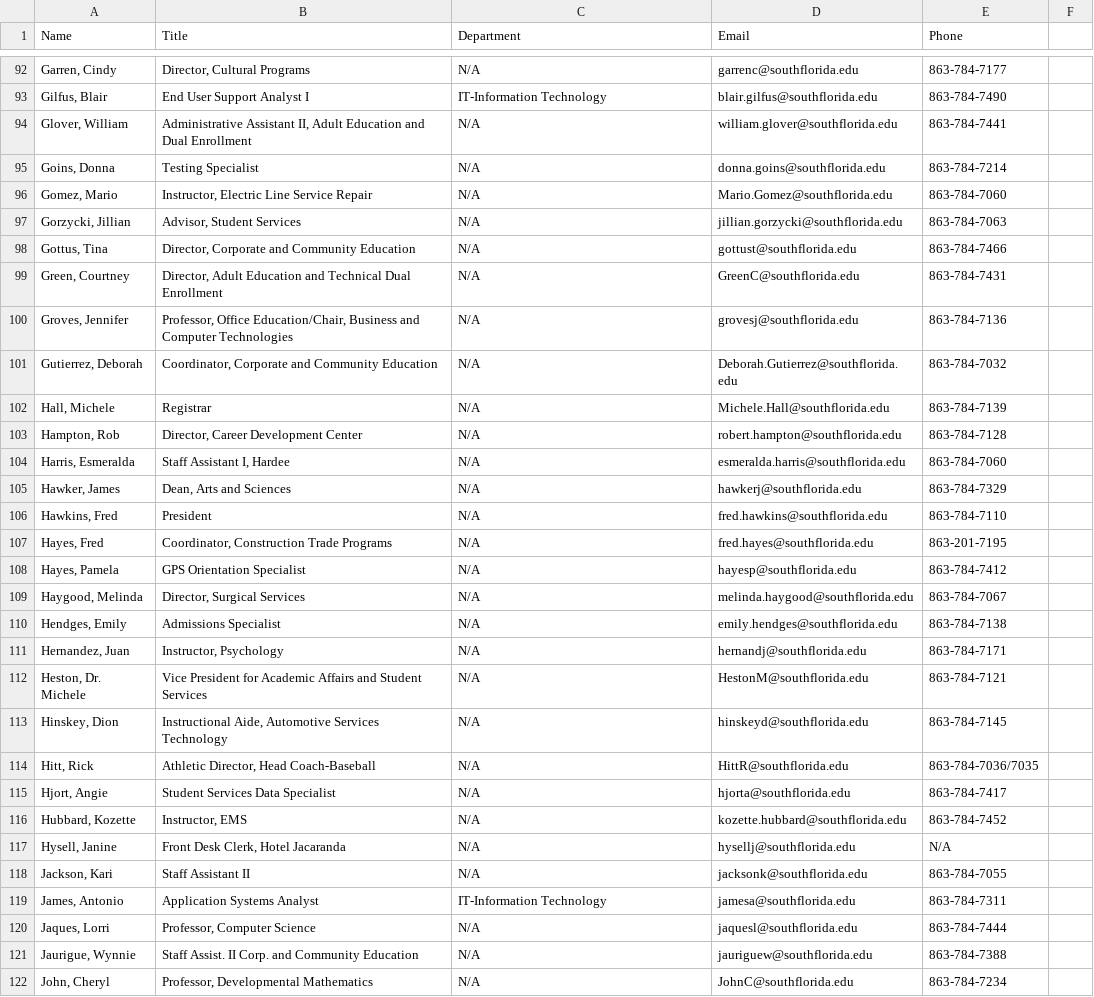
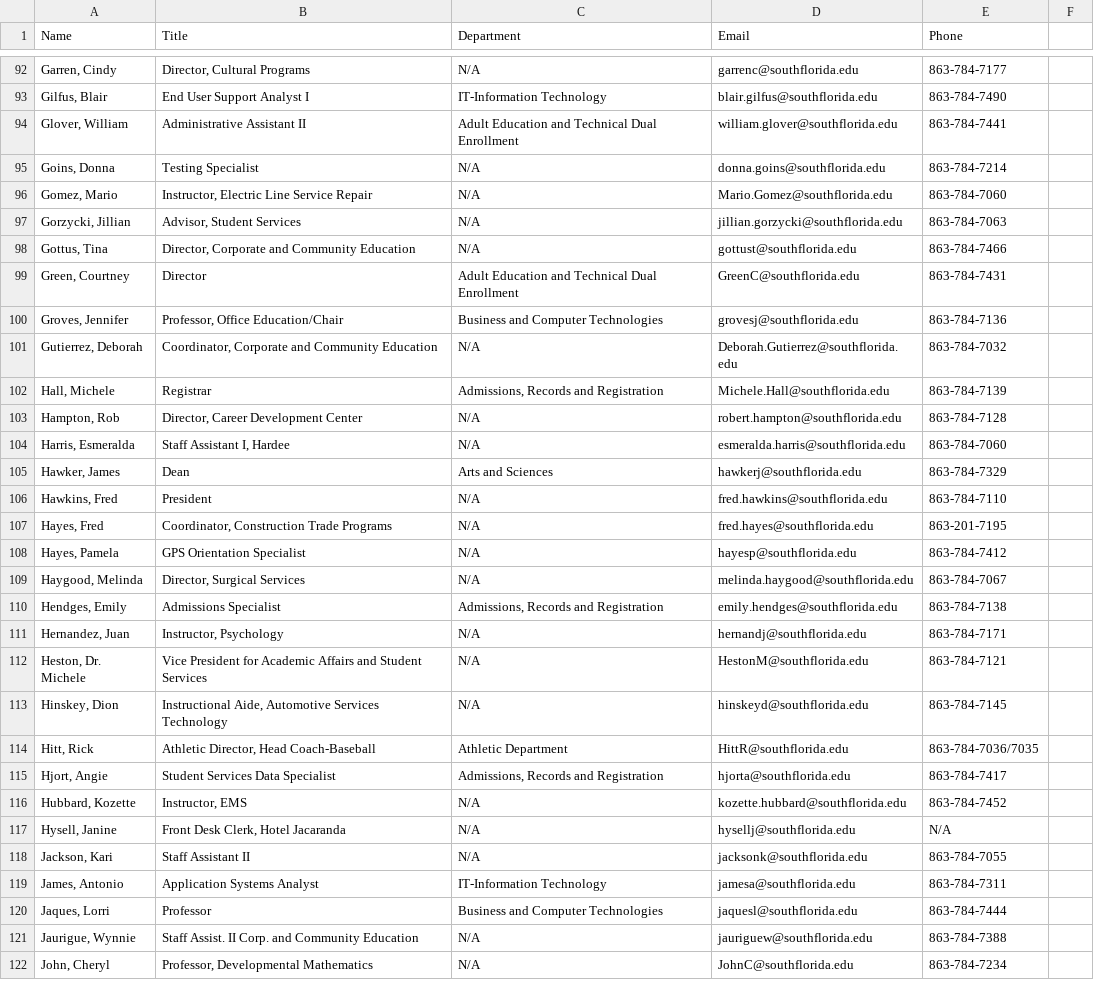
Before and after one commit to South-Florida-State-College/experience-ellucian, a CSV file: employee_directory.csv, drawn as a sheet; only a part is shown, gaps mark what is left out; the diff covers the shown part only.

Commit message:
Update employee_directory.csv

```diff
--- a/employee_directory.csv
+++ b/employee_directory.csv
@@ -93,3 +93,3 @@ Name,Title,Department,Email,Phone
 "Gilfus, Blair","End User Support Analyst I","IT-Information Technology",blair.gilfus@southflorida.edu,863-784-7490
-"Glover, William","Administrative Assistant II, Adult Education and Dual Enrollment",N/A,william.glover@southflorida.edu,863-784-7441
+"Glover, William","Administrative Assistant II", "Adult Education and Technical Dual Enrollment",william.glover@southflorida.edu,863-784-7441
 "Goins, Donna","Testing Specialist",N/A,donna.goins@southflorida.edu,863-784-7214
@@ -98,9 +98,9 @@ Name,Title,Department,Email,Phone
 "Gottus, Tina","Director, Corporate and Community Education",N/A,gottust@southflorida.edu,863-784-7466
-"Green, Courtney","Director, Adult Education and Technical Dual Enrollment",N/A,GreenC@southflorida.edu,863-784-7431
-"Groves, Jennifer","Professor, Office Education/Chair, Business and Computer Technologies",N/A,grovesj@southflorida.edu,863-784-7136
+"Green, Courtney","Director", "Adult Education and Technical Dual Enrollment",GreenC@southflorida.edu,863-784-7431
+"Groves, Jennifer","Professor, Office Education/Chair", "Business and Computer Technologies",grovesj@southflorida.edu,863-784-7136
 "Gutierrez, Deborah","Coordinator, Corporate and Community Education",N/A,Deborah.Gutierrez@southflorida.edu,863-784-7032
-"Hall, Michele","Registrar",N/A,Michele.Hall@southflorida.edu,863-784-7139
+"Hall, Michele","Registrar","Admissions, Records and Registration",Michele.Hall@southflorida.edu,863-784-7139
 "Hampton, Rob","Director, Career Development Center",N/A,robert.hampton@southflorida.edu,863-784-7128
 "Harris, Esmeralda","Staff Assistant I, Hardee",N/A,esmeralda.harris@southflorida.edu,863-784-7060
-"Hawker, James","Dean, Arts and Sciences",N/A,hawkerj@southflorida.edu,863-784-7329
+"Hawker, James","Dean", "Arts and Sciences",hawkerj@southflorida.edu,863-784-7329
 "Hawkins, Fred","President",N/A,fred.hawkins@southflorida.edu,863-784-7110
@@ -109,3 +109,3 @@ Name,Title,Department,Email,Phone
 "Haygood, Melinda","Director, Surgical Services",N/A,melinda.haygood@southflorida.edu,863-784-7067
-"Hendges, Emily","Admissions Specialist",N/A,emily.hendges@southflorida.edu,863-784-7138
+"Hendges, Emily","Admissions Specialist","Admissions, Records and Registration",emily.hendges@southflorida.edu,863-784-7138
 "Hernandez, Juan","Instructor, Psychology",N/A,hernandj@southflorida.edu,863-784-7171
@@ -113,4 +113,4 @@ Name,Title,Department,Email,Phone
 "Hinskey, Dion","Instructional Aide, Automotive Services Technology",N/A,hinskeyd@southflorida.edu,863-784-7145
-"Hitt, Rick","Athletic Director, Head Coach-Baseball",N/A,HittR@southflorida.edu,863-784-7036/7035
-"Hjort, Angie","Student Services Data Specialist",N/A,hjorta@southflorida.edu,863-784-7417
+"Hitt, Rick","Athletic Director, Head Coach-Baseball","Athletic Department",HittR@southflorida.edu,863-784-7036/7035
+"Hjort, Angie","Student Services Data Specialist","Admissions, Records and Registration",hjorta@southflorida.edu,863-784-7417
 "Hubbard, Kozette","Instructor, EMS",N/A,kozette.hubbard@southflorida.edu,863-784-7452
@@ -119,3 +119,3 @@ Name,Title,Department,Email,Phone
 "James, Antonio","Application Systems Analyst","IT-Information Technology",jamesa@southflorida.edu,863-784-7311
-"Jaques, Lorri","Professor, Computer Science",N/A,jaquesl@southflorida.edu,863-784-7444
+"Jaques, Lorri","Professor","Business and Computer Technologies",jaquesl@southflorida.edu,863-784-7444
 "Jaurigue, Wynnie","Staff Assist. II Corp. and Community Education",N/A,jauriguew@southflorida.edu,863-784-7388
```
Also changed, not shown: 94 edited cells elsewhere in this file.
